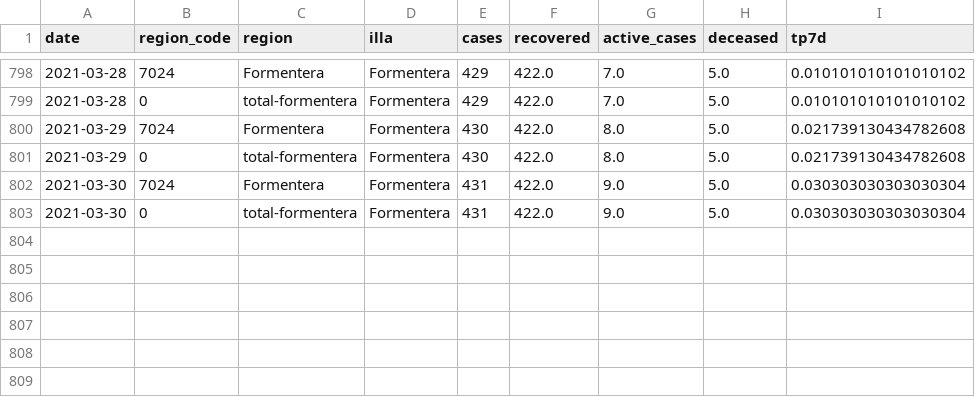
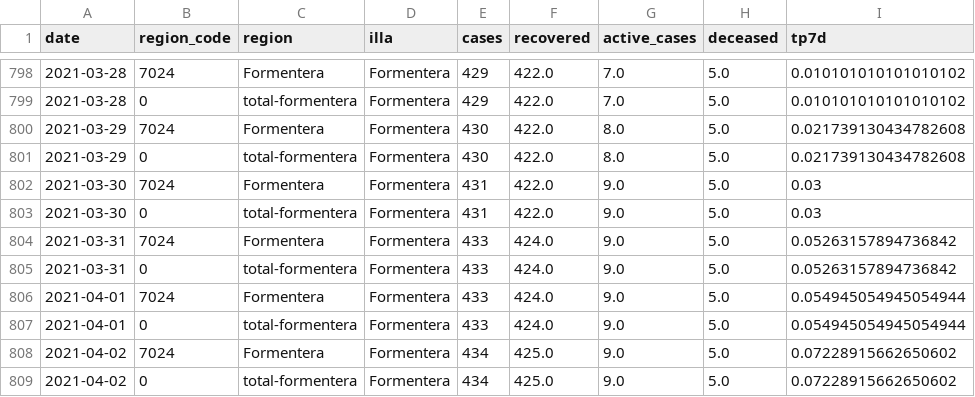
Before and after one commit to jaumeperello/covid_ib, a CSV file: data/formentera_total.csv, drawn as a sheet; only a part is shown, gaps mark what is left out.

```diff
--- a/data/formentera_total.csv
+++ b/data/formentera_total.csv
@@ -801,3 +801,9 @@ date,region_code,region,illa,cases,recovered,active_cases,deceased,tp7d
 2021-03-29,0,total-formentera,Formentera,430,422.0,8.0,5.0,0.021739130434782608
-2021-03-30,7024,Formentera,Formentera,431,422.0,9.0,5.0,0.030303030303030304
-2021-03-30,0,total-formentera,Formentera,431,422.0,9.0,5.0,0.030303030303030304
+2021-03-30,7024,Formentera,Formentera,431,422.0,9.0,5.0,0.03
+2021-03-30,0,total-formentera,Formentera,431,422.0,9.0,5.0,0.03
+2021-03-31,7024,Formentera,Formentera,433,424.0,9.0,5.0,0.05263157894736842
+2021-03-31,0,total-formentera,Formentera,433,424.0,9.0,5.0,0.05263157894736842
+2021-04-01,7024,Formentera,Formentera,433,424.0,9.0,5.0,0.054945054945054944
+2021-04-01,0,total-formentera,Formentera,433,424.0,9.0,5.0,0.054945054945054944
+2021-04-02,7024,Formentera,Formentera,434,425.0,9.0,5.0,0.07228915662650602
+2021-04-02,0,total-formentera,Formentera,434,425.0,9.0,5.0,0.07228915662650602
```
Also changed, not shown: data/balears_total.csv, data/eivissa_total.csv, 2 other files.
